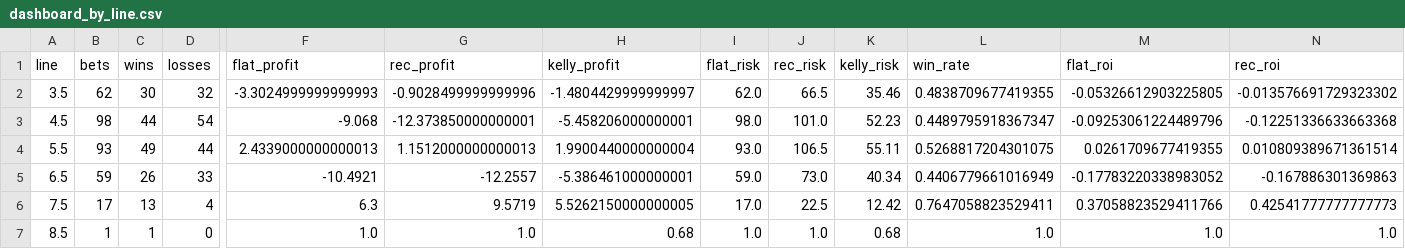
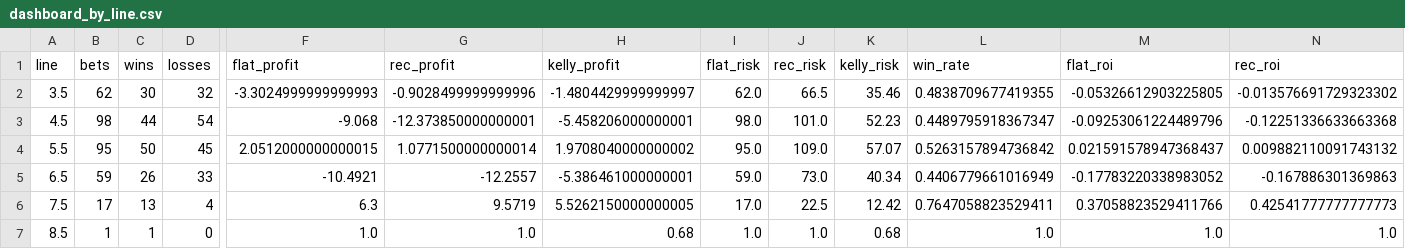
Before and after one commit to andrewrust04-blip/mlb-betting-model, a CSV file: dashboard_by_line.csv, drawn as a sheet; only a part is shown, gaps mark what is left out; the diff covers the shown part only; the diff names each change by its address in the sheet, - before the commit and + after, or states it on an @@ line.

```diff
--- a/dashboard_by_line.csv
+++ b/dashboard_by_line.csv
-B4 (bets): 93
+B4 (bets): 95
-C4 (wins): 49
+C4 (wins): 50
-D4 (losses): 44
+D4 (losses): 45
-F4 (flat_profit): 2.4339000000000013
+F4 (flat_profit): 2.0512000000000015
-G4 (rec_profit): 1.1512000000000013
+G4 (rec_profit): 1.0771500000000014
-H4 (kelly_profit): 1.9900440000000004
+H4 (kelly_profit): 1.9708040000000002
-I4 (flat_risk): 93.0
+I4 (flat_risk): 95.0
-J4 (rec_risk): 106.5
+J4 (rec_risk): 109.0
-K4 (kelly_risk): 55.11
+K4 (kelly_risk): 57.07
-L4 (win_rate): 0.5268817204301075
+L4 (win_rate): 0.5263157894736842
-M4 (flat_roi): 0.0261709677419355
+M4 (flat_roi): 0.021591578947368437
-N4 (rec_roi): 0.010809389671361514
+N4 (rec_roi): 0.009882110091743132
```
Also changed, not shown: 1 edited cell elsewhere in this file, bet_log.csv, dashboard_by_edge.csv, 5 other files.
